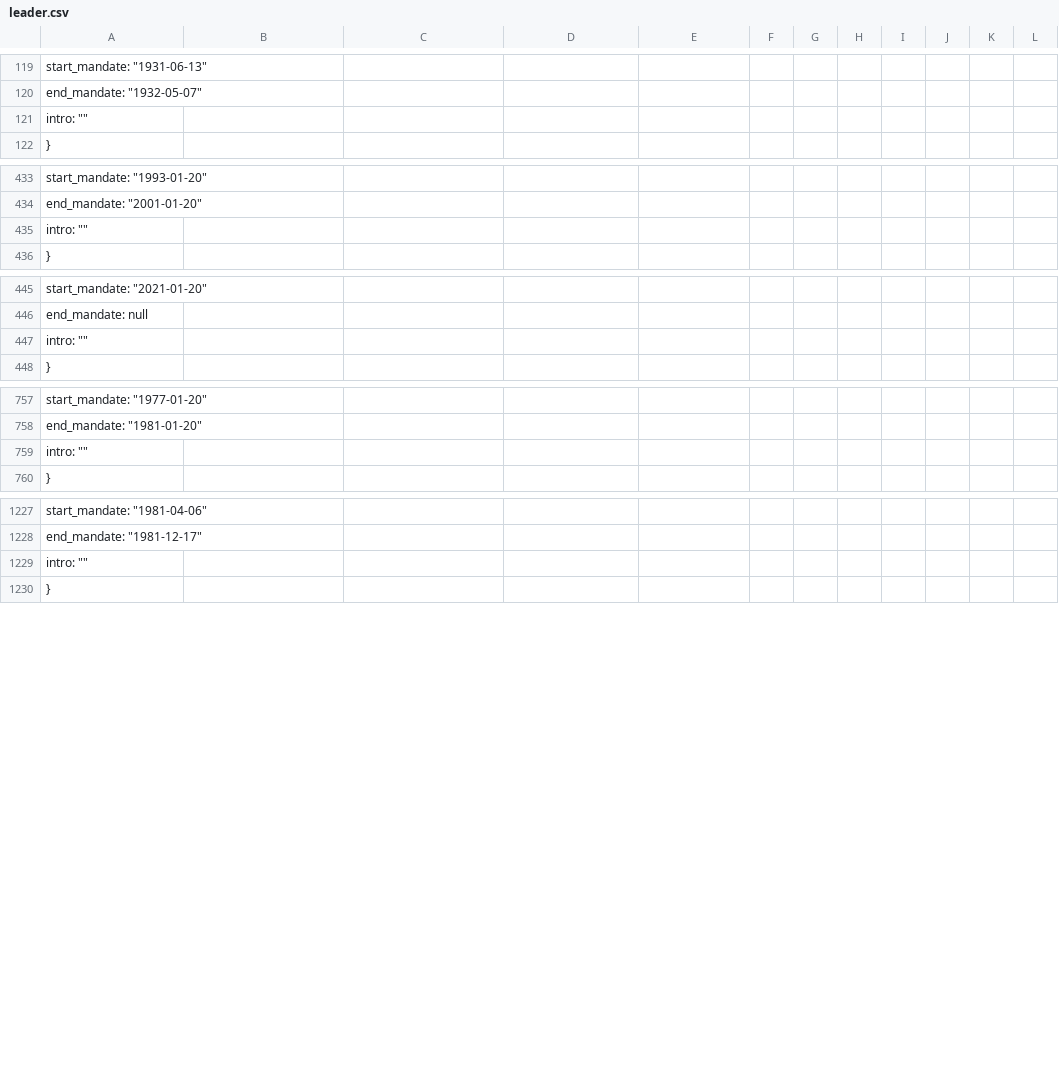
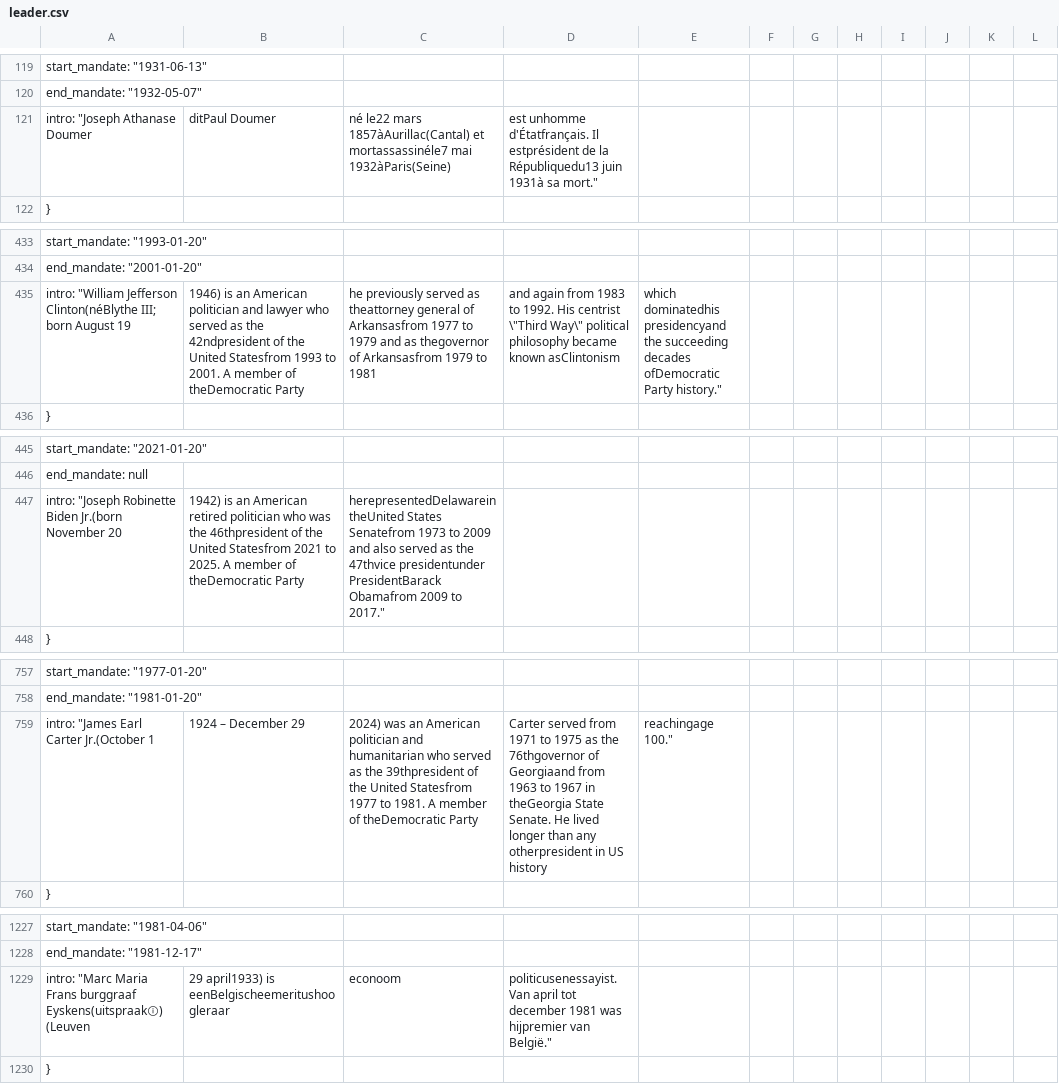
Before and after one commit to lienkt/wikipedia-scraper, a CSV file: leader.csv, drawn as a sheet; only a part is shown, gaps mark what is left out; removed rows and columns are numbered as before the commit, all else as after; the diff covers the shown part only; the diff names each change by its address in the sheet, - before the commit and + after, or states it on an @@ line.

```diff
--- a/leader.csv
+++ b/leader.csv
-row 121: intro: ""
+row 121: intro: "Joseph Athanase Doumer | ditPaul Doumer | né le22 mars 1857àAurillac(Cantal) et mortassassinéle7 mai 1932àParis(Seine) | est unhomme d'Étatfrançais. Il estprésident de la Républiquedu13 juin 1931à sa mort."
-row 435: intro: ""
+row 435: intro: "William Jefferson Clinton(néBlythe III; born August 19 | 1946) is an American politician and lawyer who served as the 42ndpresident of the United Statesfrom 1993 to 2001. A member of theDemocratic Party | he previously served as theattorney general of Arkansasfrom 1977 to 1979 and as thegovernor of Arkansasfrom 1979 to 1981 | and again from 1983 to 1992. His centrist \"Third Way\" political philosophy became known asClintonism | which dominatedhis presidencyand the succeeding decades ofDemocratic Party history."
-row 447: intro: ""
+row 447: intro: "Joseph Robinette Biden Jr.(born November 20 | 1942) is an American retired politician who was the 46thpresident of the United Statesfrom 2021 to 2025. A member of theDemocratic Party | herepresentedDelawarein theUnited States Senatefrom 1973 to 2009 and also served as the 47thvice presidentunder PresidentBarack Obamafrom 2009 to 2017."
-row 759: intro: ""
+row 759: intro: "James Earl Carter Jr.(October 1 | 1924 – December 29 | 2024) was an American politician and humanitarian who served as the 39thpresident of the United Statesfrom 1977 to 1981. A member of theDemocratic Party | Carter served from 1971 to 1975 as the 76thgovernor of Georgiaand from 1963 to 1967 in theGeorgia State Senate. He lived longer than any otherpresident in US history | reachingage 100."
-row 1229: intro: ""
+row 1229: intro: "Marc Maria Frans burggraaf Eyskens(uitspraakⓘ) (Leuven | 29 april1933) is eenBelgischeemeritushoogleraar | econoom | politicusenessayist. Van april tot december 1981 was hijpremier van België."
```
Also changed, not shown: 2 added rows and 2 removed rows elsewhere in this file, 2 other files.
